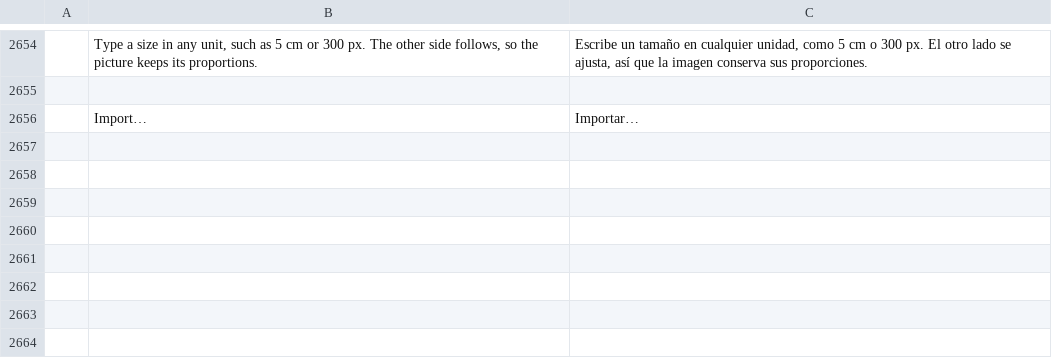
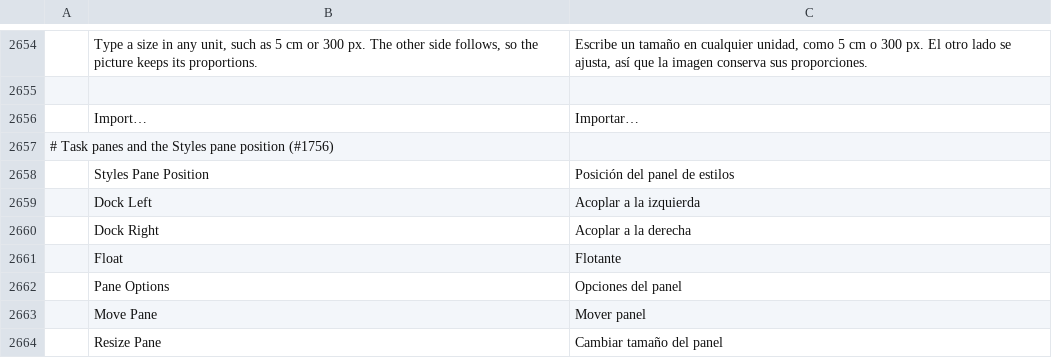
Before and after one commit to tpawley2001/wordcraft, a TSV file: crates/ui-egui/src/i18n/es.tsv, drawn as a sheet; only a part is shown, gaps mark what is left out; the diff names each change by its address in the sheet, - before the commit and + after, or states it on an @@ line.

```diff
--- a/crates/ui-egui/src/i18n/es.tsv
+++ b/crates/ui-egui/src/i18n/es.tsv
+row 2657: # Task panes and the Styles pane position (#1756)
+row 2658:  | Styles Pane Position | Posición del panel de estilos
+row 2659:  | Dock Left | Acoplar a la izquierda
+row 2660:  | Dock Right | Acoplar a la derecha
+row 2661:  | Float | Flotante
+row 2662:  | Pane Options | Opciones del panel
+row 2663:  | Move Pane | Mover panel
+row 2664:  | Resize Pane | Cambiar tamaño del panel
```
Also changed, not shown: crates/ui-egui/src/i18n/bg.tsv, crates/ui-egui/src/i18n/ja.tsv, 28 other files.
